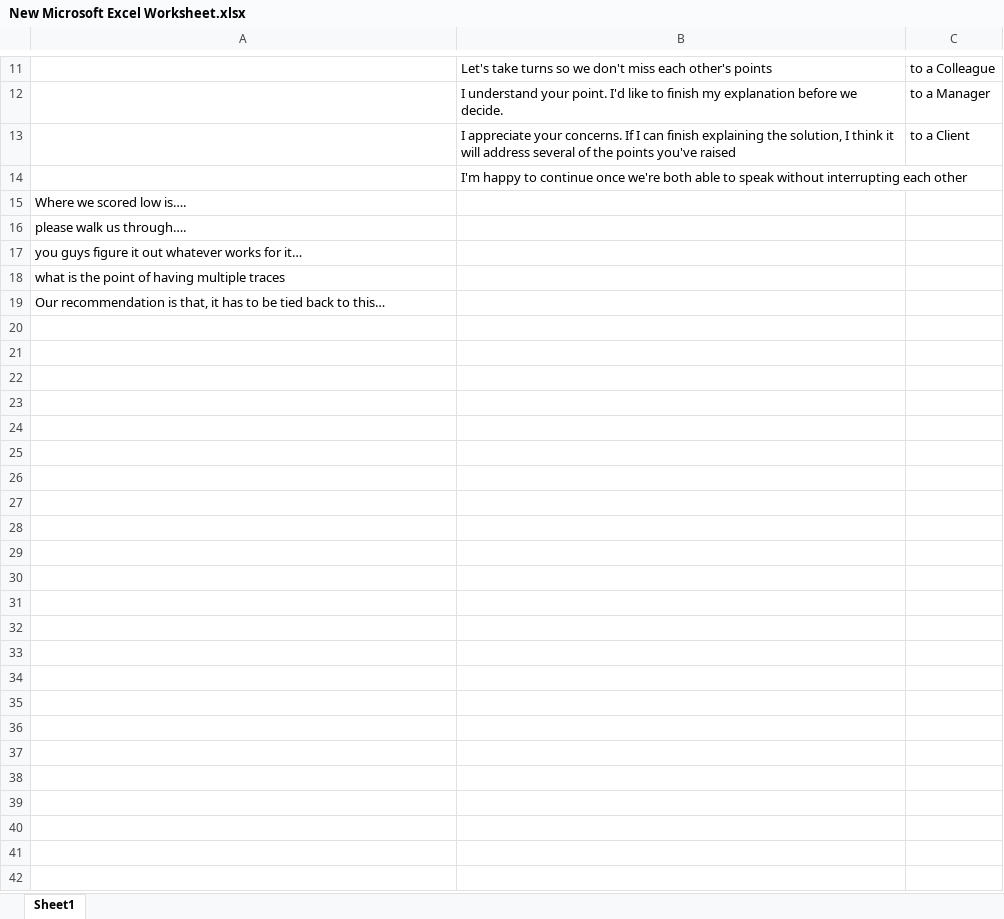
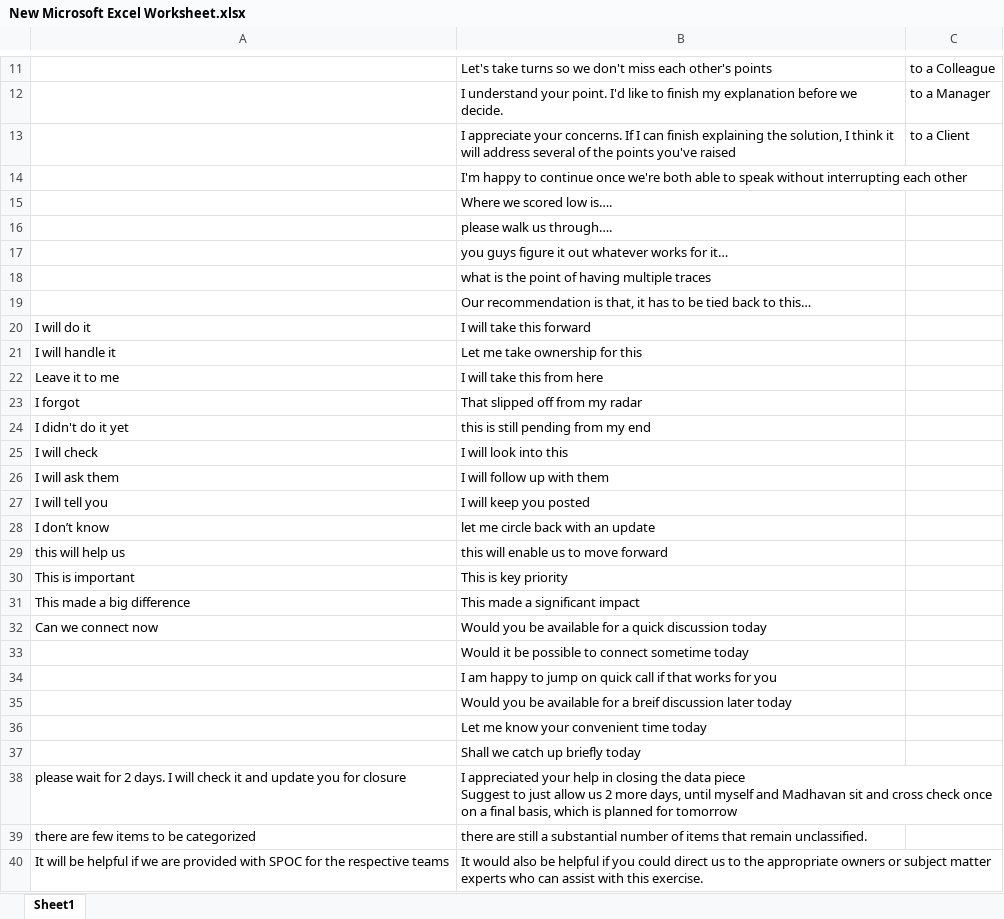
Before and after one commit to Vasanth101742/VasanthRepos2, an Excel workbook: LEARNING/Articulation and Project Mgmt/New Microsoft Excel Worksheet.xlsx, sheet Sheet1, drawn as a sheet; only a part is shown, gaps mark what is left out; values as stored, in another font and other column widths than the file's, no borders; removed rows and columns are numbered as before the commit, all else as after; ↵ is a line break in a cell; the diff names each change by its address in the sheet, - before the commit and + after, or states it on an @@ line.

```diff
--- a/LEARNING/Articulation and Project Mgmt/New Microsoft Excel Worksheet.xlsx (sheet Sheet1)
+++ b/LEARNING/Articulation and Project Mgmt/New Microsoft Excel Worksheet.xlsx (sheet Sheet1)
-row 15: Where we scored low is….
-row 16: please walk us through….
-row 17: you guys figure it out whatever works for it…
-row 18: what is the point of having multiple traces
-row 19: Our recommendation is that, it has to be tied back to this…
+row 15:  | Where we scored low is….
+row 16:  | please walk us through….
+row 17:  | you guys figure it out whatever works for it…
+row 18:  | what is the point of having multiple traces
+row 19:  | Our recommendation is that, it has to be tied back to this…
+row 20: I will do it | I will take this forward
+row 21: I will handle it | Let me take ownership for this
+row 22: Leave it to me | I will take this from here
+row 23: I forgot | That slipped off from my radar
+row 24: I didn't do it yet | this is still pending from my end
+row 25: I will check | I will look into this
+row 26: I will ask them | I will follow up with them
+row 27: I will tell you | I will keep you posted
+row 28: I don’t know | let me circle back with an update
+row 29: this will help us | this will enable us to move forward
+row 30: This is important | This is key priority
+row 31: This made a big difference | This made a significant impact
+row 32: Can we connect now | Would you be available for a quick discussion today
+row 33:  | Would it be possible to connect sometime today
+row 34:  | I am happy to jump on quick call if that works for you
+row 35:  | Would you be available for a breif discussion later today
+row 36:  | Let me know your convenient time today
+row 37:  | Shall we catch up briefly today
+row 38: please wait for 2 days. I will check it and update you for closure | I appreciated your help in closing the data piece ↵ Suggest to just allow us 2 more days, until myself and Madhavan sit and cross check once on a final basis, which is planned for tomorrow
+row 39: there are few items to be categorized | there are still a substantial number of items that remain unclassified.
+row 40: It will be helpful if we are provided with SPOC for the respective teams | It would also be helpful if you could direct us to the appropriate owners or subject matter experts who can assist with this exercise.
```
Also changed, not shown: 7 other files.
